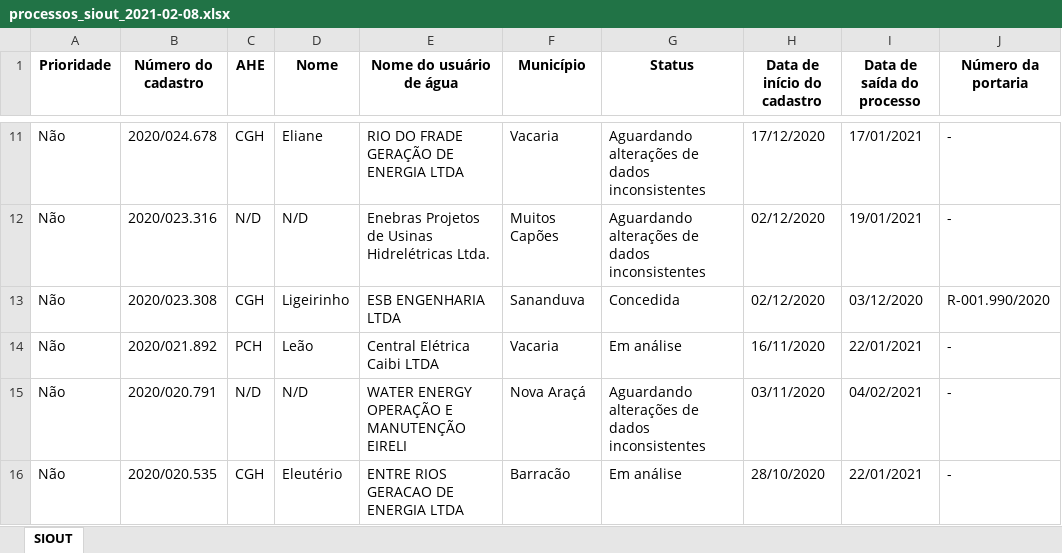
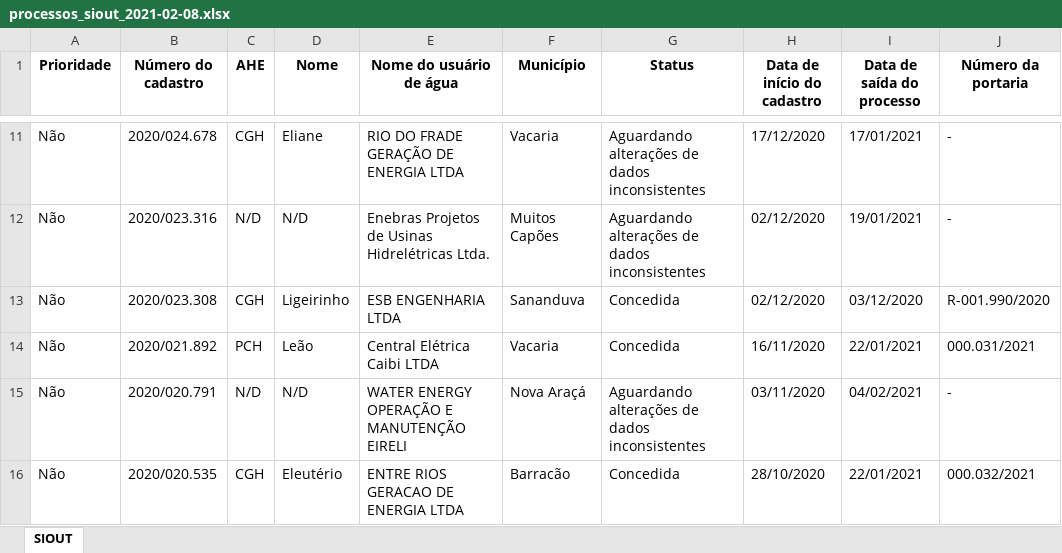
Before and after one commit to robertorolo/KML_from_SIOUT_csv, an Excel workbook: tabelas/processos_siout_2021-02-08.xlsx, sheet SIOUT, drawn as a sheet; only a part is shown, gaps mark what is left out; values as stored, in another font and other column widths than the file's, no borders; the diff covers the shown part only; the diff names each change by its address in the sheet, - before the commit and + after, or states it on an @@ line.

Commit message:
contagem de portarias fixada

```diff
--- a/tabelas/processos_siout_2021-02-08.xlsx (sheet SIOUT)
+++ b/tabelas/processos_siout_2021-02-08.xlsx (sheet SIOUT)
-G14 (Status): Em análise
+G14 (Status): Concedida
-J14 (Número da portaria): -
+J14 (Número da portaria): 000.031/2021
-G16 (Status): Em análise
+G16 (Status): Concedida
-J16 (Número da portaria): -
+J16 (Número da portaria): 000.032/2021
```
Also changed, not shown: 21 edited cells elsewhere in this sheet, 6 other files.
